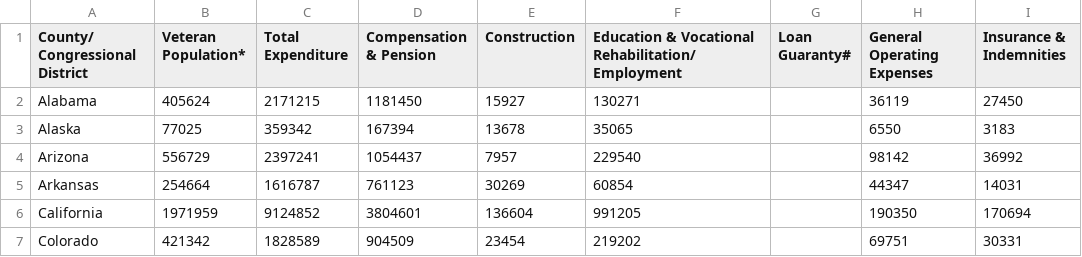
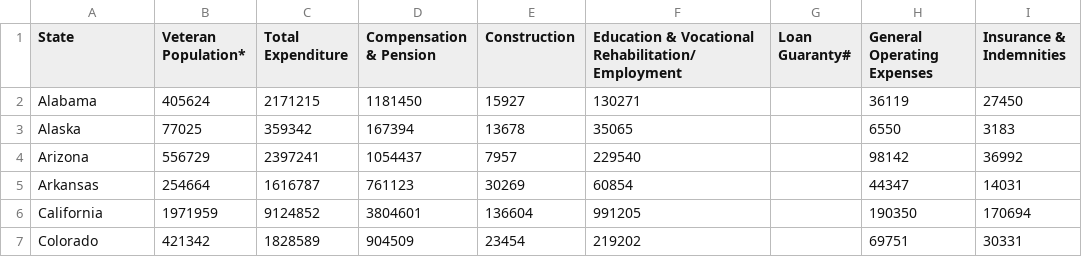
Before and after one commit to nicduffee/project1, a CSV file: Resources/Budget/State_Total_2010.csv, drawn as a sheet; only a part is shown; the diff names each change by its address in the sheet, - before the commit and + after, or states it on an @@ line.

```diff
--- a/Resources/Budget/State_Total_2010.csv
+++ b/Resources/Budget/State_Total_2010.csv
-A1: County/ Congressional District
+A1: State
```
Also changed, not shown: Resources/Budget/State_Total_2011.csv, Resources/Budget/State_Total_2012.csv, 2 other files.
